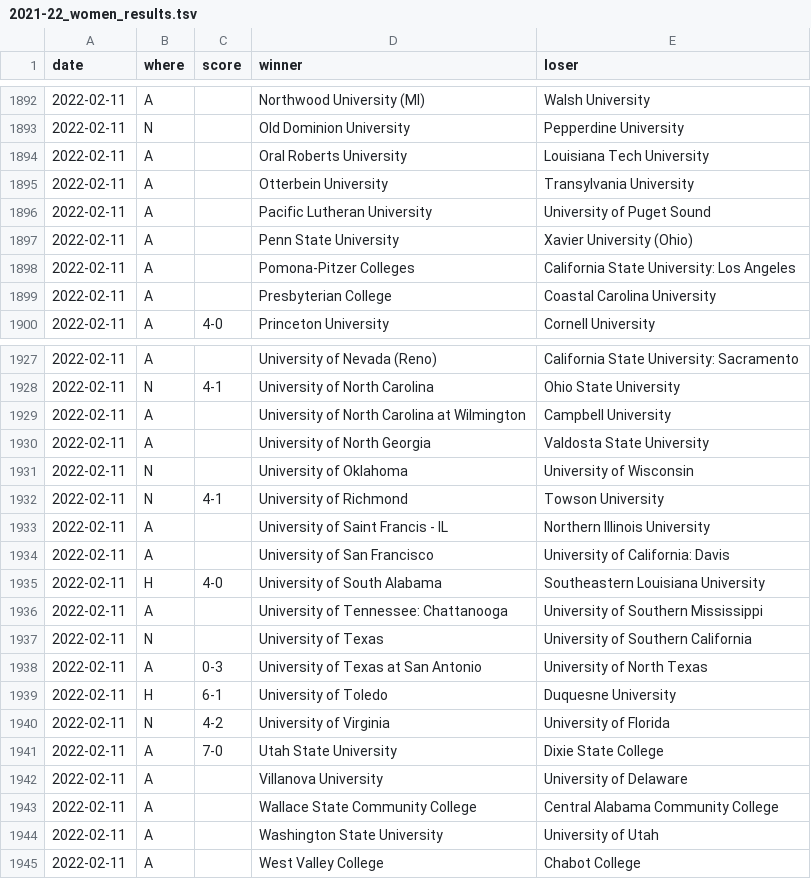
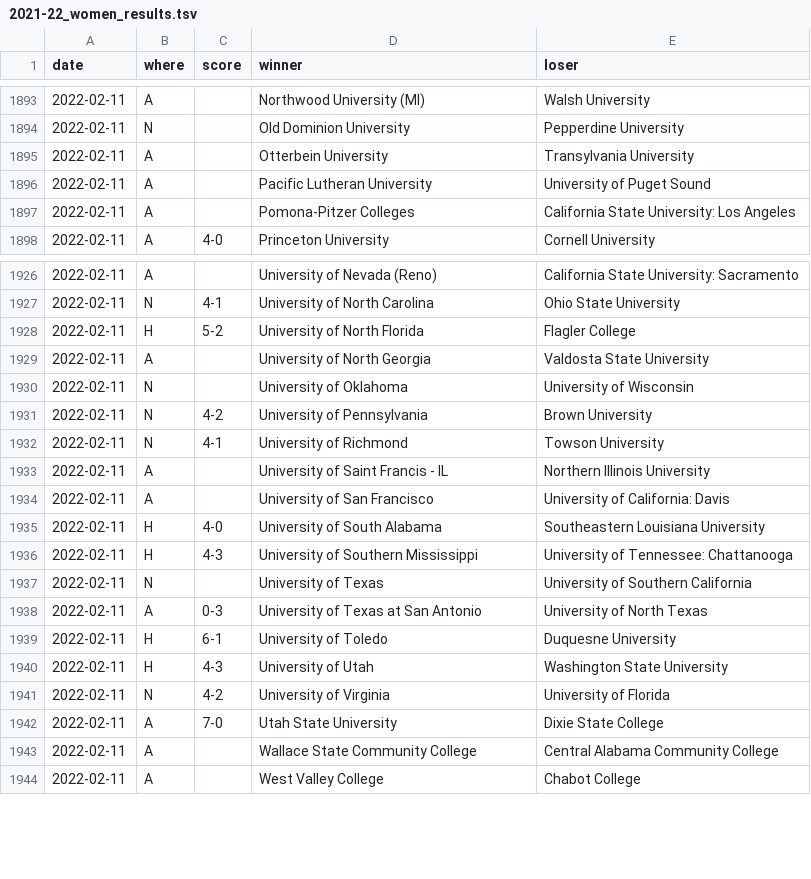
Before and after one commit to TennisOpenData/college-tennis-massey, a TSV file: 2021-22_women_results.tsv, drawn as a sheet; only a part is shown, gaps mark what is left out; the diff covers the shown part only.

```diff
--- a/2021-22_women_results.tsv
+++ b/2021-22_women_results.tsv
@@ -1893,8 +1894,5 @@ date	where	score	winner	loser
 2022-02-11	N		Old Dominion University	Pepperdine University
-2022-02-11	A		Oral Roberts University	Louisiana Tech University
 2022-02-11	A		Otterbein University	Transylvania University
 2022-02-11	A		Pacific Lutheran University	University of Puget Sound
-2022-02-11	A		Penn State University	Xavier University (Ohio)
 2022-02-11	A		Pomona-Pitzer Colleges	California State University: Los Angeles
-2022-02-11	A		Presbyterian College	Coastal Carolina University
 2022-02-11	A	4-0	Princeton University	Cornell University
@@ -1928,5 +1927,6 @@ date	where	score	winner	loser
 2022-02-11	N	4-1	University of North Carolina	Ohio State University
-2022-02-11	A		University of North Carolina at Wilmington	Campbell University
+2022-02-11	H	5-2	University of North Florida	Flagler College
 2022-02-11	A		University of North Georgia	Valdosta State University
 2022-02-11	N		University of Oklahoma	University of Wisconsin
+2022-02-11	N	4-2	University of Pennsylvania	Brown University
 2022-02-11	N	4-1	University of Richmond	Towson University
@@ -1935,3 +1935,3 @@ date	where	score	winner	loser
 2022-02-11	H	4-0	University of South Alabama	Southeastern Louisiana University
-2022-02-11	A		University of Tennessee: Chattanooga	University of Southern Mississippi
+2022-02-11	H	4-3	University of Southern Mississippi	University of Tennessee: Chattanooga
 2022-02-11	N		University of Texas	University of Southern California
@@ -1939,7 +1939,6 @@ date	where	score	winner	loser
 2022-02-11	H	6-1	University of Toledo	Duquesne University
+2022-02-11	H	4-3	University of Utah	Washington State University
 2022-02-11	N	4-2	University of Virginia	University of Florida
 2022-02-11	A	7-0	Utah State University	Dixie State College
-2022-02-11	A		Villanova University	University of Delaware
 2022-02-11	A		Wallace State Community College	Central Alabama Community College
-2022-02-11	A		Washington State University	University of Utah
 2022-02-11	A		West Valley College	Chabot College
```
Also changed, not shown: 10 added rows, 5 removed rows and 4 edited cells elsewhere in this file, 2021-22_men_results.tsv.
